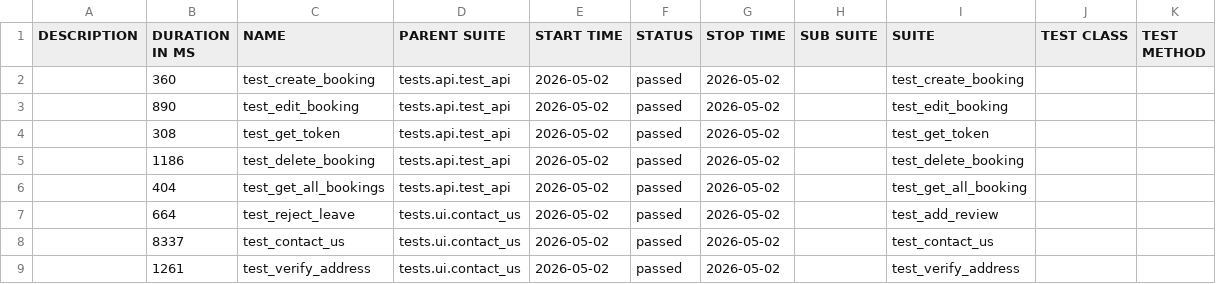
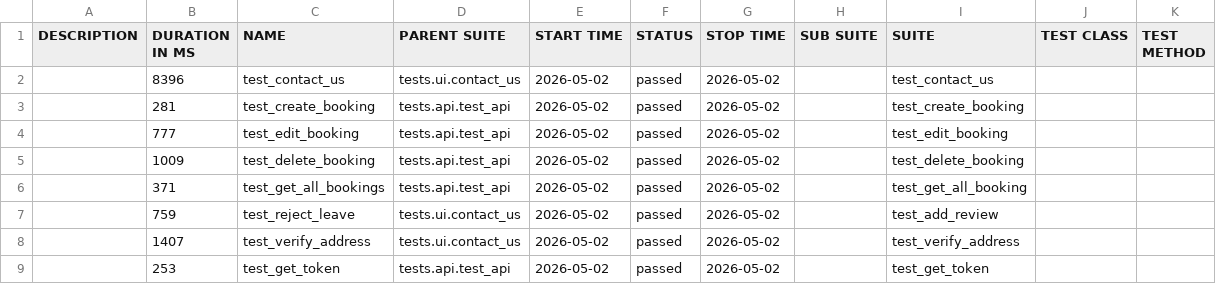
Before and after one commit to LuisVu99/Demo_for_CI_CD, a CSV file: data/suites.csv, drawn as a sheet.

```diff
--- a/data/suites.csv
+++ b/data/suites.csv
@@ -1,9 +1,9 @@
 "DESCRIPTION","DURATION IN MS","NAME","PARENT SUITE","START TIME","STATUS","STOP TIME","SUB SUITE","SUITE","TEST CLASS","TEST METHOD"
-"","360","test_create_booking","tests.api.test_api","2026-05-02","passed","2026-05-02","","test_create_booking","",""
-"","890","test_edit_booking","tests.api.test_api","2026-05-02","passed","2026-05-02","","test_edit_booking","",""
-"","308","test_get_token","tests.api.test_api","2026-05-02","passed","2026-05-02","","test_get_token","",""
-"","1186","test_delete_booking","tests.api.test_api","2026-05-02","passed","2026-05-02","","test_delete_booking","",""
-"","404","test_get_all_bookings","tests.api.test_api","2026-05-02","passed","2026-05-02","","test_get_all_booking","",""
-"","664","test_reject_leave","tests.ui.contact_us","2026-05-02","passed","2026-05-02","","test_add_review","",""
-"","8337","test_contact_us","tests.ui.contact_us","2026-05-02","passed","2026-05-02","","test_contact_us","",""
-"","1261","test_verify_address","tests.ui.contact_us","2026-05-02","passed","2026-05-02","","test_verify_address","",""
+"","8396","test_contact_us","tests.ui.contact_us","2026-05-02","passed","2026-05-02","","test_contact_us","",""
+"","281","test_create_booking","tests.api.test_api","2026-05-02","passed","2026-05-02","","test_create_booking","",""
+"","777","test_edit_booking","tests.api.test_api","2026-05-02","passed","2026-05-02","","test_edit_booking","",""
+"","1009","test_delete_booking","tests.api.test_api","2026-05-02","passed","2026-05-02","","test_delete_booking","",""
+"","371","test_get_all_bookings","tests.api.test_api","2026-05-02","passed","2026-05-02","","test_get_all_booking","",""
+"","759","test_reject_leave","tests.ui.contact_us","2026-05-02","passed","2026-05-02","","test_add_review","",""
+"","1407","test_verify_address","tests.ui.contact_us","2026-05-02","passed","2026-05-02","","test_verify_address","",""
+"","253","test_get_token","tests.api.test_api","2026-05-02","passed","2026-05-02","","test_get_token","",""
```
Also changed, not shown: 50 other files.
